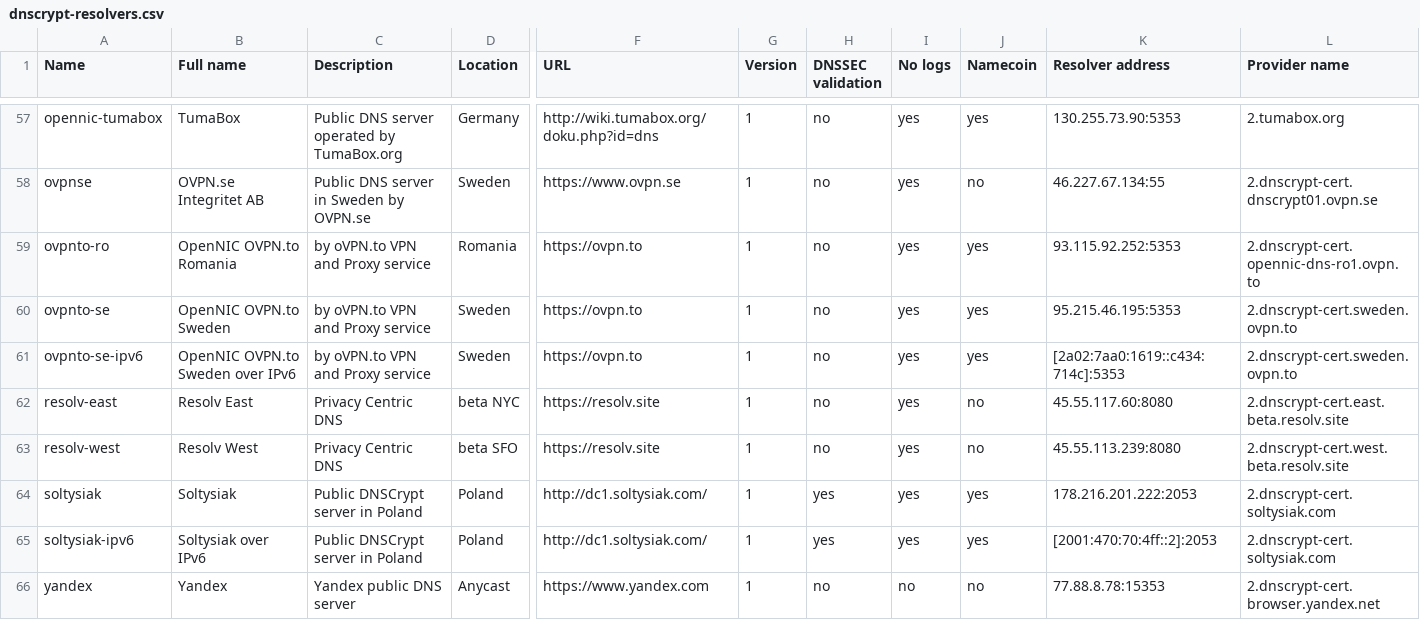
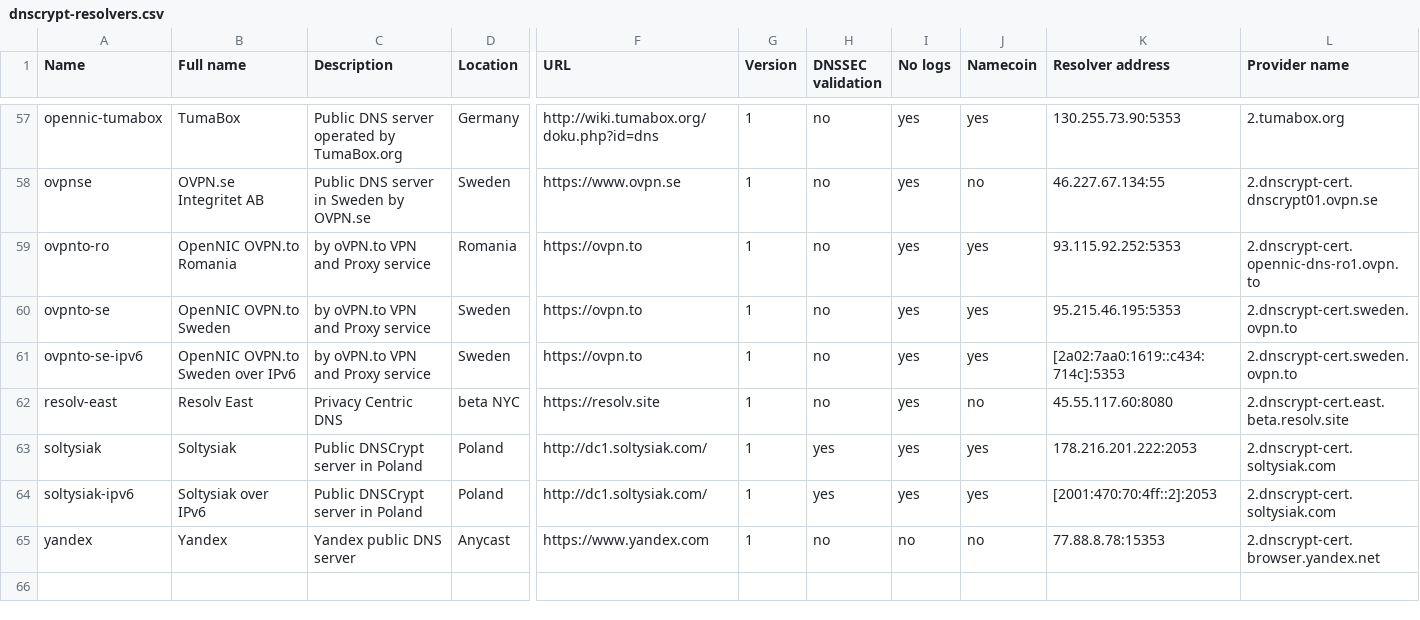
Before and after one commit to dyne/dnscrypt-proxy, a CSV file: dnscrypt-resolvers.csv, drawn as a sheet; only a part is shown, gaps mark what is left out; rows hold the shown columns only; the diff names each change by its address in the sheet, - before the commit and + after, or states it on an @@ line.

Commit message:
Remove resolv-west for now

```diff
--- a/dnscrypt-resolvers.csv
+++ b/dnscrypt-resolvers.csv
-row 63: resolv-west | Resolv West | Privacy Centric DNS | beta SFO | https://resolv.site | 1 | no | yes | no | 45.55.113.239:8080 | 2.dnscrypt-cert.west.beta.resolv.site
```
